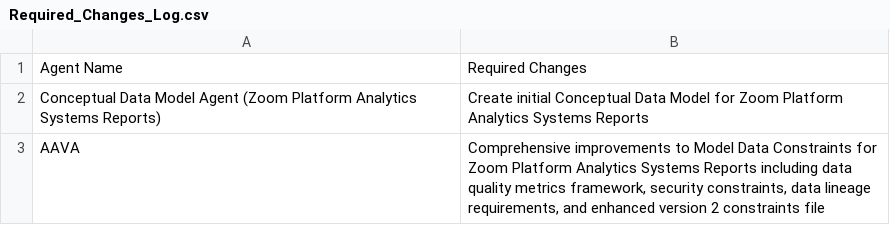
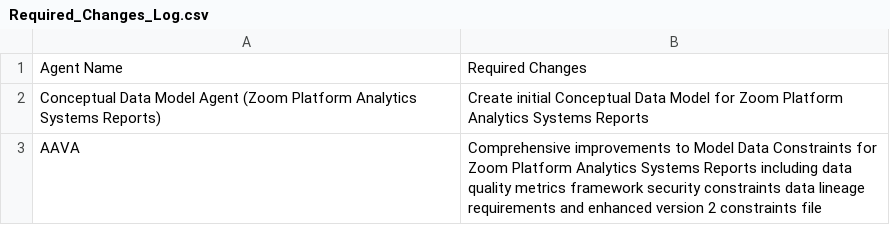
Before and after one commit to GeethaSravanKaja/zoom_POC, a CSV file: output/Required_Changes_Log.csv, drawn as a sheet.

Commit message:
Add or update file: Required_Changes_Log.csv

```diff
--- a/output/Required_Changes_Log.csv
+++ b/output/Required_Changes_Log.csv
@@ -2,2 +2,2 @@ Agent Name,Required Changes
 Conceptual Data Model Agent (Zoom Platform Analytics Systems Reports),Create initial Conceptual Data Model for Zoom Platform Analytics Systems Reports
-AAVA,"Comprehensive improvements to Model Data Constraints for Zoom Platform Analytics Systems Reports including data quality metrics framework, security constraints, data lineage requirements, and enhanced version 2 constraints file"
+AAVA,Comprehensive improvements to Model Data Constraints for Zoom Platform Analytics Systems Reports including data quality metrics framework security constraints data lineage requirements and enhanced version 2 constraints file
```
